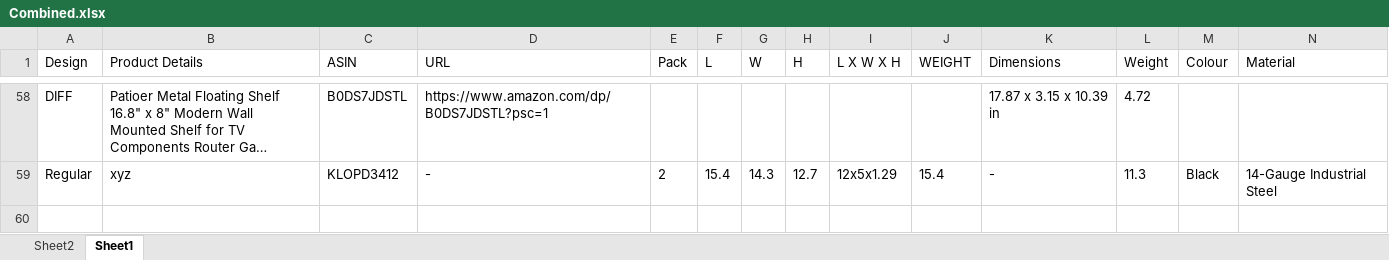
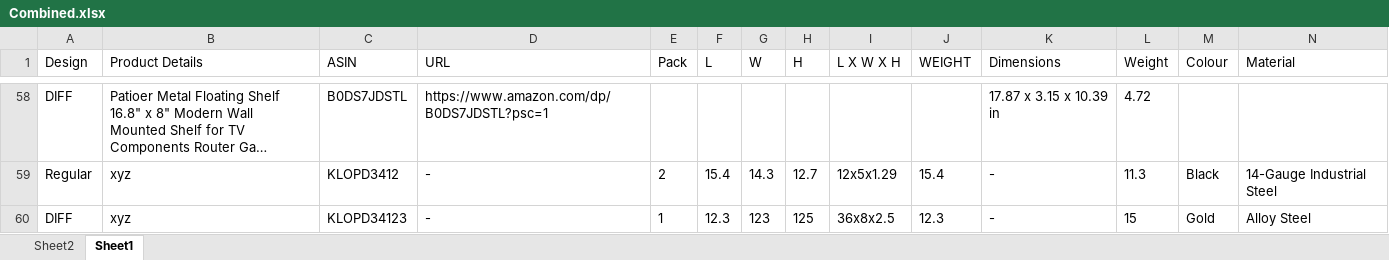
Before and after one commit to SpectraOverseas/Floating-Shelf, an Excel workbook: data/Combined.xlsx, sheet Sheet1, drawn as a sheet; only a part is shown, gaps mark what is left out; long unchanged cells end in …; values as stored, in another font and other column widths than the file's, no borders; rows hold the shown columns only; the diff names each change by its address in the sheet, - before the commit and + after, or states it on an @@ line.

Commit message:
Append record to Combined.xlsx

```diff
--- a/data/Combined.xlsx (sheet Sheet1)
+++ b/data/Combined.xlsx (sheet Sheet1)
+row 60: DIFF | xyz | KLOPD34123 | - | 1 | 12.3 | 123 | 125 | 36x8x2.5 | 12.3 | - | 15 | Gold | Alloy Steel
```
